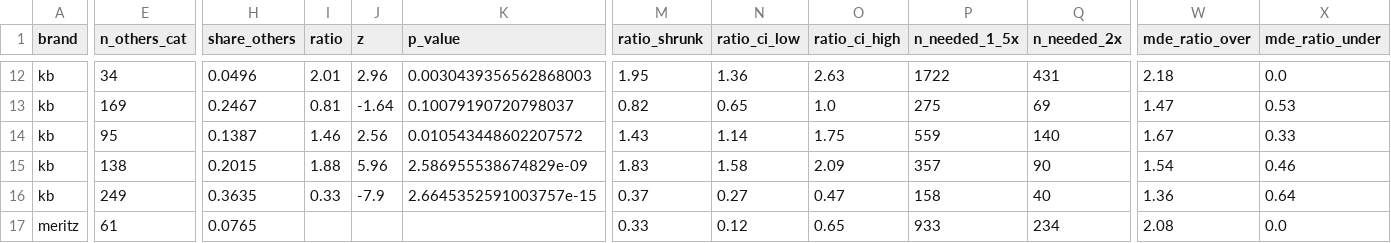
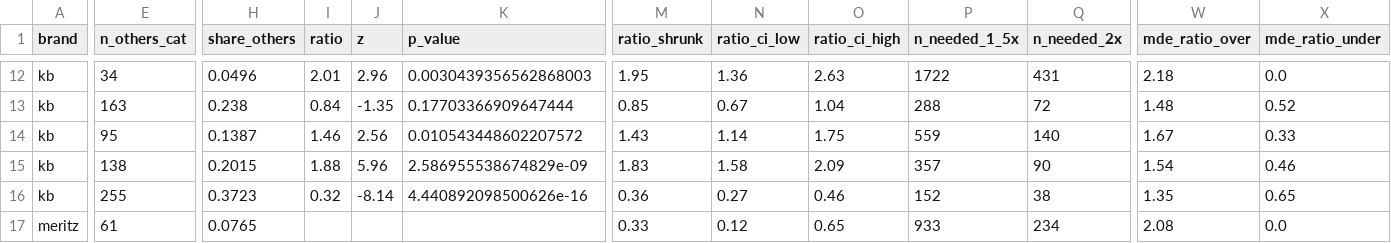
Before and after one commit to ChangyeolAidenOh/cx-reporting, a CSV file: data/exports/brand_category_test_web_advisor.csv, drawn as a sheet; only a part is shown, gaps mark what is left out; the diff covers the shown part only; the diff names each change by its address in the sheet, - before the commit and + after, or states it on an @@ line.

```diff
--- a/data/exports/brand_category_test_web_advisor.csv
+++ b/data/exports/brand_category_test_web_advisor.csv
-E13 (n_others_cat): 169
+E13 (n_others_cat): 163
-H13 (share_others): 0.2467
+H13 (share_others): 0.238
-I13 (ratio): 0.81
+I13 (ratio): 0.84
-J13 (z): -1.64
+J13 (z): -1.35
-K13 (p_value): 0.10079190720798037
+K13 (p_value): 0.17703366909647444
-M13 (ratio_shrunk): 0.82
+M13 (ratio_shrunk): 0.85
-N13 (ratio_ci_low): 0.65
+N13 (ratio_ci_low): 0.67
-O13 (ratio_ci_high): 1.0
+O13 (ratio_ci_high): 1.04
-P13 (n_needed_1_5x): 275
+P13 (n_needed_1_5x): 288
-Q13 (n_needed_2x): 69
+Q13 (n_needed_2x): 72
-W13 (mde_ratio_over): 1.47
+W13 (mde_ratio_over): 1.48
-X13 (mde_ratio_under): 0.53
+X13 (mde_ratio_under): 0.52
-E16 (n_others_cat): 249
+E16 (n_others_cat): 255
-H16 (share_others): 0.3635
+H16 (share_others): 0.3723
-I16 (ratio): 0.33
+I16 (ratio): 0.32
-J16 (z): -7.9
+J16 (z): -8.14
-K16 (p_value): 2.6645352591003757e-15
+K16 (p_value): 4.440892098500626e-16
-M16 (ratio_shrunk): 0.37
+M16 (ratio_shrunk): 0.36
-O16 (ratio_ci_high): 0.47
+O16 (ratio_ci_high): 0.46
-P16 (n_needed_1_5x): 158
+P16 (n_needed_1_5x): 152
-Q16 (n_needed_2x): 40
+Q16 (n_needed_2x): 38
-W16 (mde_ratio_over): 1.36
+W16 (mde_ratio_over): 1.35
-X16 (mde_ratio_under): 0.64
+X16 (mde_ratio_under): 0.65
```
Also changed, not shown: 116 edited cells elsewhere in this file, data/exports/brand_category_test.csv, data/exports/brand_category_test_all_pooled.csv, 5 other files.
